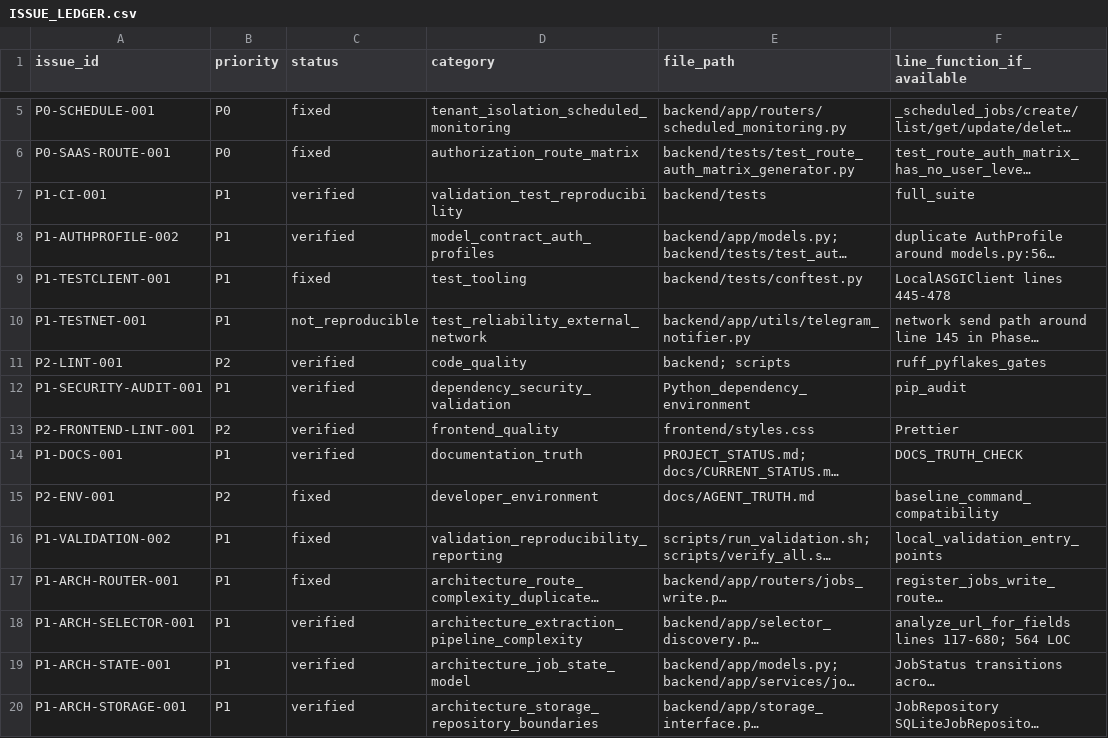
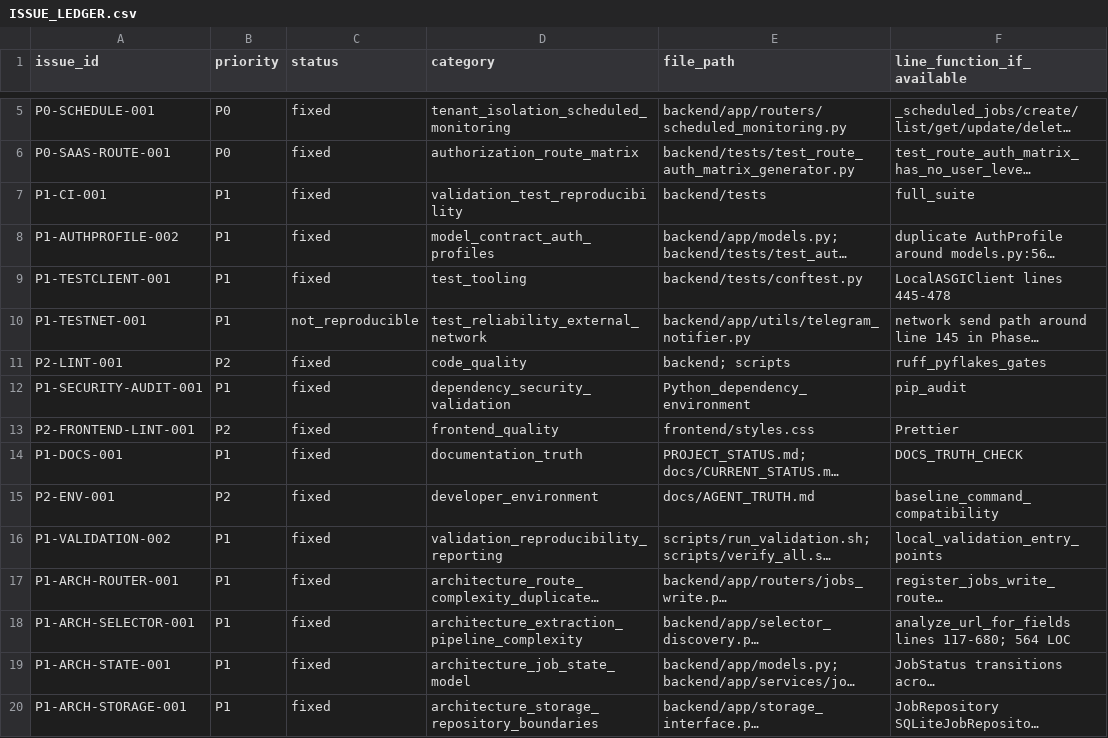
Before and after one commit to Harshit-sehgal/Scraper, a CSV file: artifacts/audit/ISSUE_LEDGER.csv, drawn as a sheet; only a part is shown, gaps mark what is left out; long unchanged cells end in …; the diff covers the shown part only; the diff names each change by its address in the sheet, - before the commit and + after, or states it on an @@ line.

```diff
--- a/artifacts/audit/ISSUE_LEDGER.csv
+++ b/artifacts/audit/ISSUE_LEDGER.csv
-C7:C8 (status): verified
+C7:C8 (status): fixed
-C11:C14 (status): verified
+C11:C14 (status): fixed
-C18:C20 (status): verified
+C18:C20 (status): fixed
```
Also changed, not shown: 21 edited cells elsewhere in this file, 23 other files.
